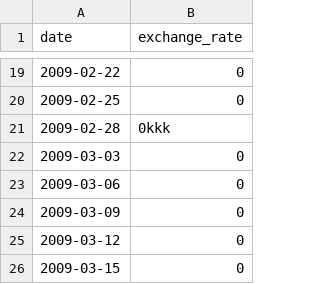
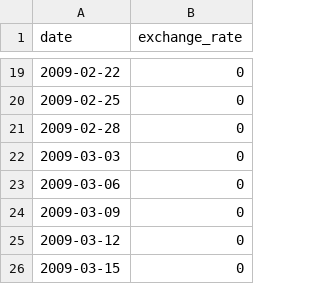
Before and after one commit to Kazuki-Asaka/cpp09, a CSV file: ex00/data.csv, drawn as a sheet; only a part is shown, gaps mark what is left out.

```diff
--- a/ex00/data.csv
+++ b/ex00/data.csv
@@ -20,3 +20,3 @@ date,exchange_rate
 2009-02-25,0
-2009-02-28,0kkk
+2009-02-28,0
 2009-03-03,0
```
Also changed, not shown: 4 other files.
